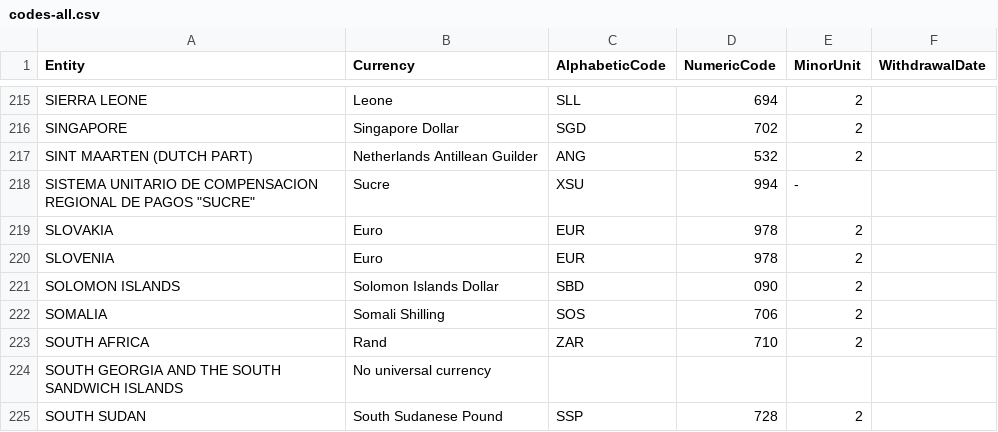
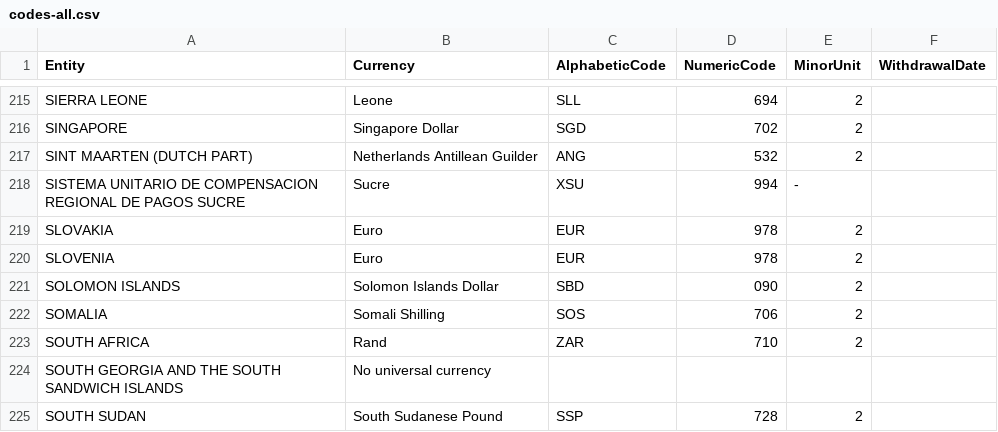
Before and after one commit to princeloki/ExpressWallet, a CSV file: codes-all.csv, drawn as a sheet; only a part is shown, gaps mark what is left out.

```diff
--- a/codes-all.csv
+++ b/codes-all.csv
@@ -217,3 +217,3 @@ SINGAPORE,Singapore Dollar,SGD,702,2,
 SINT MAARTEN (DUTCH PART),Netherlands Antillean Guilder,ANG,532,2,
-"SISTEMA UNITARIO DE COMPENSACION REGIONAL DE PAGOS ""SUCRE""",Sucre,XSU,994,-,
+"SISTEMA UNITARIO DE COMPENSACION REGIONAL DE PAGOS SUCRE",Sucre,XSU,994,-,
 SLOVAKIA,Euro,EUR,978,2,
```
Also changed, not shown: 12 other files.
